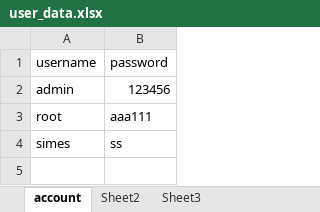
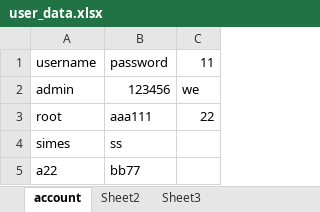
Before and after one commit to zhangzhanyong/read_write, an Excel workbook: user_data.xlsx, sheet account, drawn as a sheet; values as stored, in another font and other column widths than the file's, no borders; the diff names each change by its address in the sheet, - before the commit and + after, or states it on an @@ line.

```diff
--- a/user_data.xlsx (sheet account)
+++ b/user_data.xlsx (sheet account)
+column C, rows 1-3: 11 | we | 22
+row 5: a22 | bb77
```
Also changed, not shown: 1 other file.
